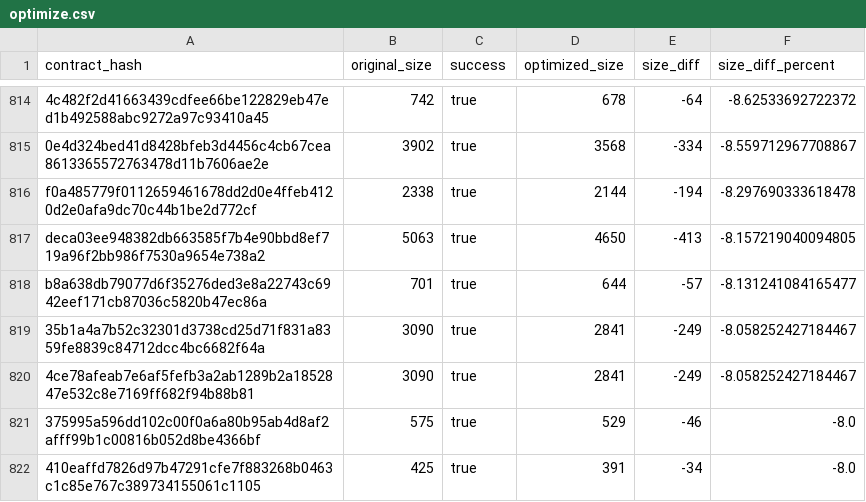
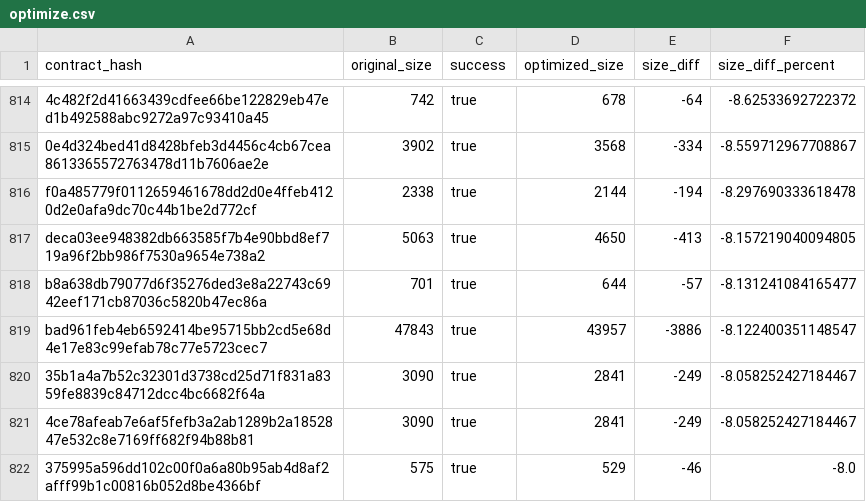
Before and after one commit to stellar-experimental/contract-wasms, a CSV file: analysis/optimize.csv, drawn as a sheet; only a part is shown, gaps mark what is left out; the shorter side is filled out with more unchanged rows; the diff names each change by its address in the sheet, - before the commit and + after, or states it on an @@ line.

```diff
--- a/analysis/optimize.csv
+++ b/analysis/optimize.csv
+row 819: bad961feb4eb6592414be95715bb2cd5e68d4e17e83c99efab78c77e5723cec7 | 47843 | true | 43957 | -3886 | -8.122400351148547
```
Also changed, not shown: analysis/dupe-code.csv, analysis/dupe-sections.csv, 13 other files.
